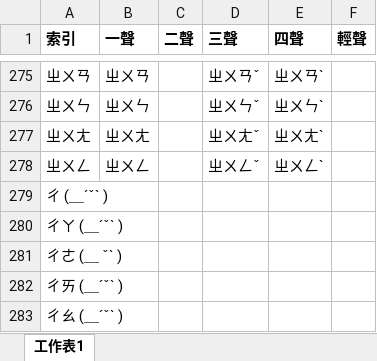
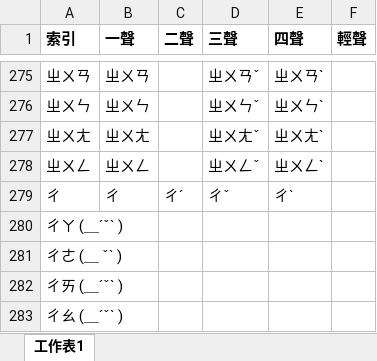
Before and after one commit to hongxinlin/mobileProduct, an Excel workbook: 音型對照表.xlsx, sheet 工作表1, drawn as a sheet; only a part is shown, gaps mark what is left out; values as stored, in another font and other column widths than the file's, no borders; removed rows and columns are numbered as before the commit, all else as after; the diff names each change by its address in the sheet, - before the commit and + after, or states it on an @@ line.

Commit message:
20160604

```diff
--- a/音型對照表.xlsx (sheet 工作表1)
+++ b/音型對照表.xlsx (sheet 工作表1)
-row 279: ㄔ (＿ˊˇˋ )
+row 279: ㄔ | ㄔ | ㄔˊ | ㄔˇ | ㄔˋ
```
